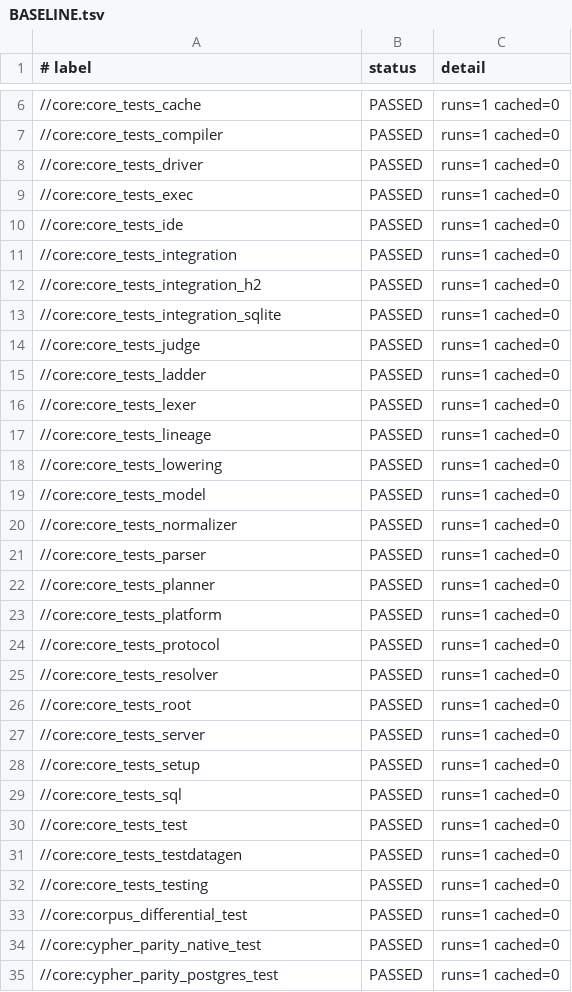
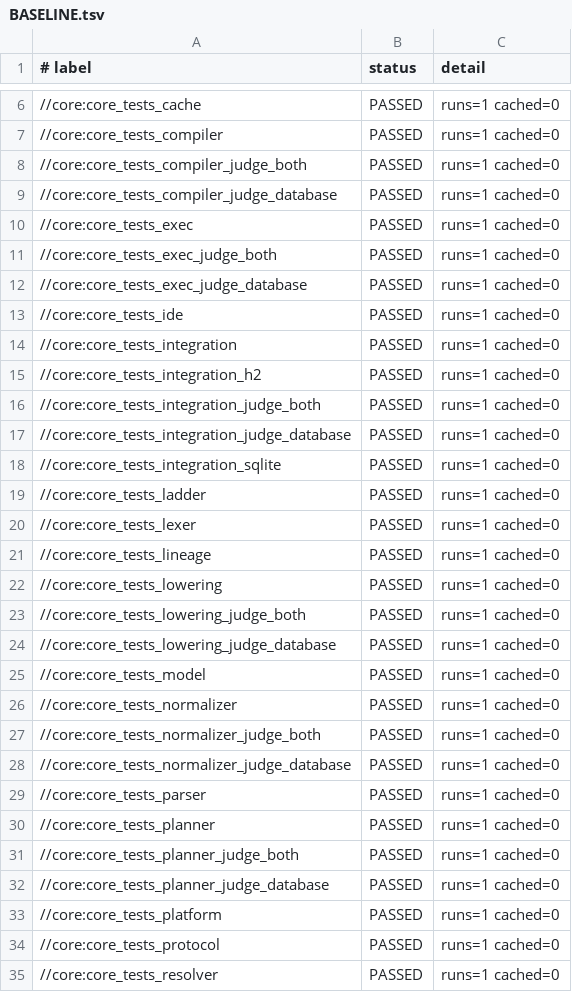
Before and after one commit to rafaelbey/legend-lite, a TSV file: rust/BASELINE.tsv, drawn as a sheet; only a part is shown, gaps mark what is left out; the shorter side is filled out with more unchanged rows; the diff covers the shown part only.

```diff
--- a/rust/BASELINE.tsv
+++ b/rust/BASELINE.tsv
@@ -7,4 +7,7 @@
 //core:core_tests_compiler	PASSED	runs=1 cached=0
-//core:core_tests_driver	PASSED	runs=1 cached=0
+//core:core_tests_compiler_judge_both	PASSED	runs=1 cached=0
+//core:core_tests_compiler_judge_database	PASSED	runs=1 cached=0
 //core:core_tests_exec	PASSED	runs=1 cached=0
+//core:core_tests_exec_judge_both	PASSED	runs=1 cached=0
+//core:core_tests_exec_judge_database	PASSED	runs=1 cached=0
 //core:core_tests_ide	PASSED	runs=1 cached=0
@@ -12,4 +15,5 @@
 //core:core_tests_integration_h2	PASSED	runs=1 cached=0
+//core:core_tests_integration_judge_both	PASSED	runs=1 cached=0
+//core:core_tests_integration_judge_database	PASSED	runs=1 cached=0
 //core:core_tests_integration_sqlite	PASSED	runs=1 cached=0
-//core:core_tests_judge	PASSED	runs=1 cached=0
 //core:core_tests_ladder	PASSED	runs=1 cached=0
@@ -18,6 +22,12 @@
 //core:core_tests_lowering	PASSED	runs=1 cached=0
+//core:core_tests_lowering_judge_both	PASSED	runs=1 cached=0
+//core:core_tests_lowering_judge_database	PASSED	runs=1 cached=0
 //core:core_tests_model	PASSED	runs=1 cached=0
 //core:core_tests_normalizer	PASSED	runs=1 cached=0
+//core:core_tests_normalizer_judge_both	PASSED	runs=1 cached=0
+//core:core_tests_normalizer_judge_database	PASSED	runs=1 cached=0
 //core:core_tests_parser	PASSED	runs=1 cached=0
 //core:core_tests_planner	PASSED	runs=1 cached=0
+//core:core_tests_planner_judge_both	PASSED	runs=1 cached=0
+//core:core_tests_planner_judge_database	PASSED	runs=1 cached=0
 //core:core_tests_platform	PASSED	runs=1 cached=0
```
Also changed, not shown: 32 added rows and 55 edited cells elsewhere in this file, 3 other files.
